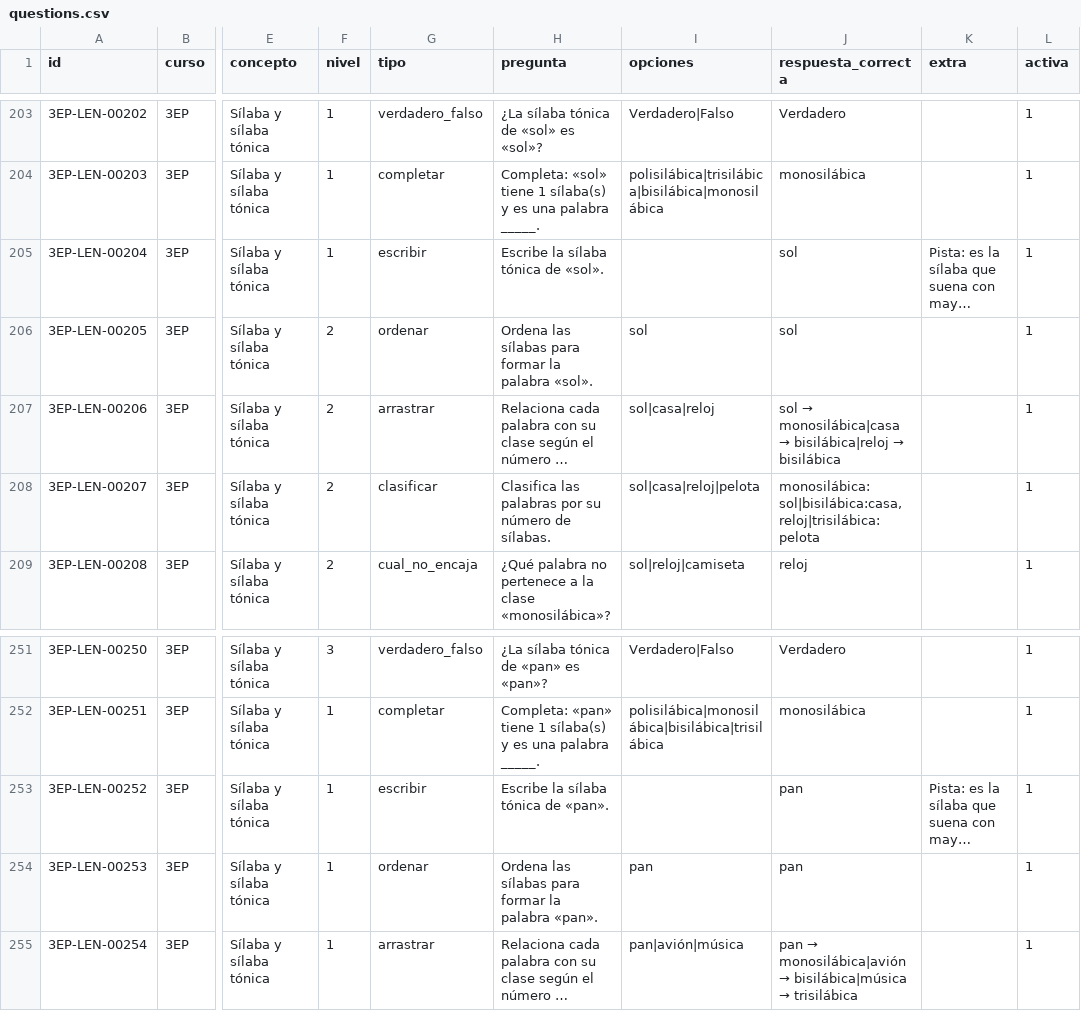
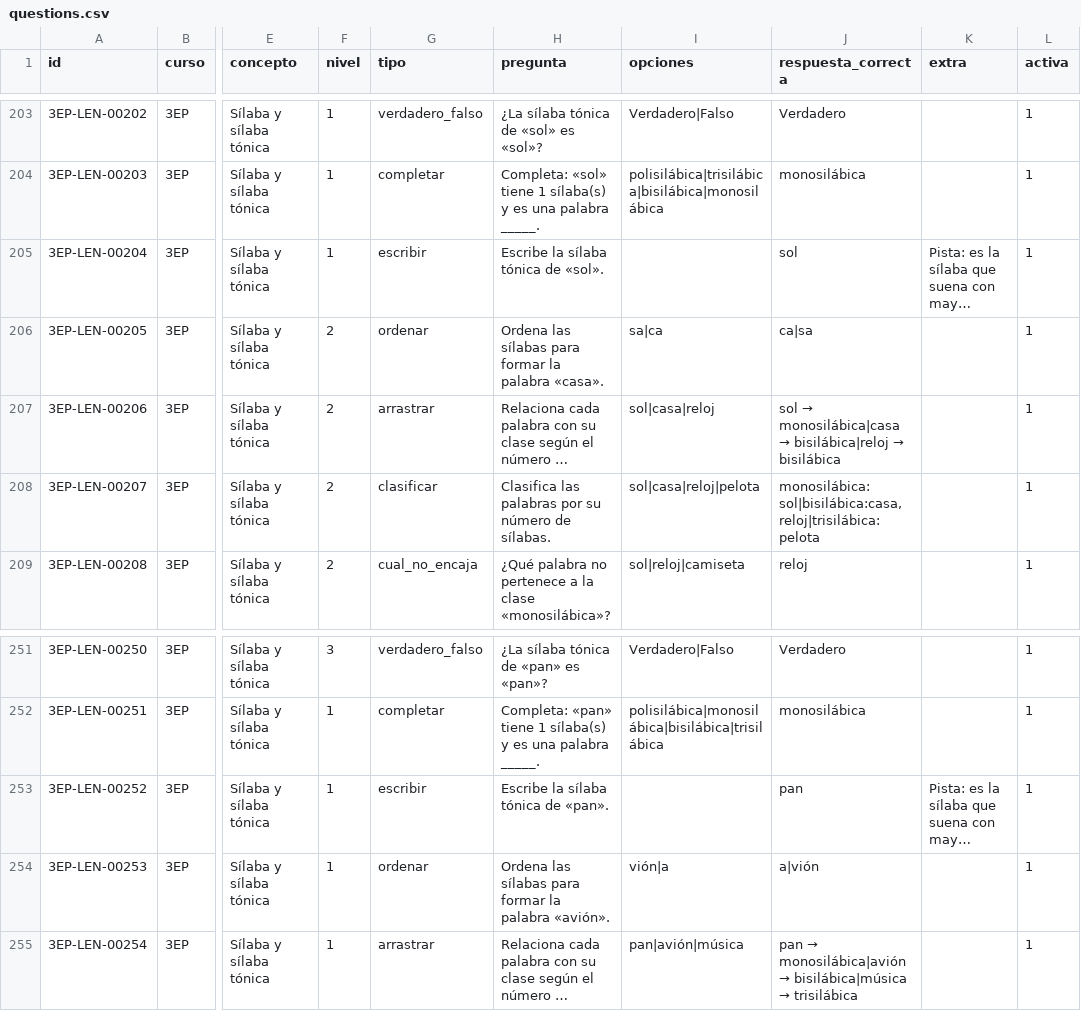
Before and after one commit to arvela-innovacion/Aprendalia, a CSV file: questions.csv, drawn as a sheet; only a part is shown, gaps mark what is left out; long unchanged cells end in …; the diff names each change by its address in the sheet, - before the commit and + after, or states it on an @@ line.

Commit message:
Add files via upload

```diff
--- a/questions.csv
+++ b/questions.csv
-H206 (pregunta): …la palabra «sol».
+H206 (pregunta): …la palabra «casa».
-I206 (opciones): sol
+I206 (opciones): sa|ca
-J206 (respuesta_correcta): sol
+J206 (respuesta_correcta): ca|sa
-H254 (pregunta): …la palabra «pan».
+H254 (pregunta): …la palabra «avión».
-I254 (opciones): pan
+I254 (opciones): vión|a
-J254 (respuesta_correcta): pan
+J254 (respuesta_correcta): a|vión
```
